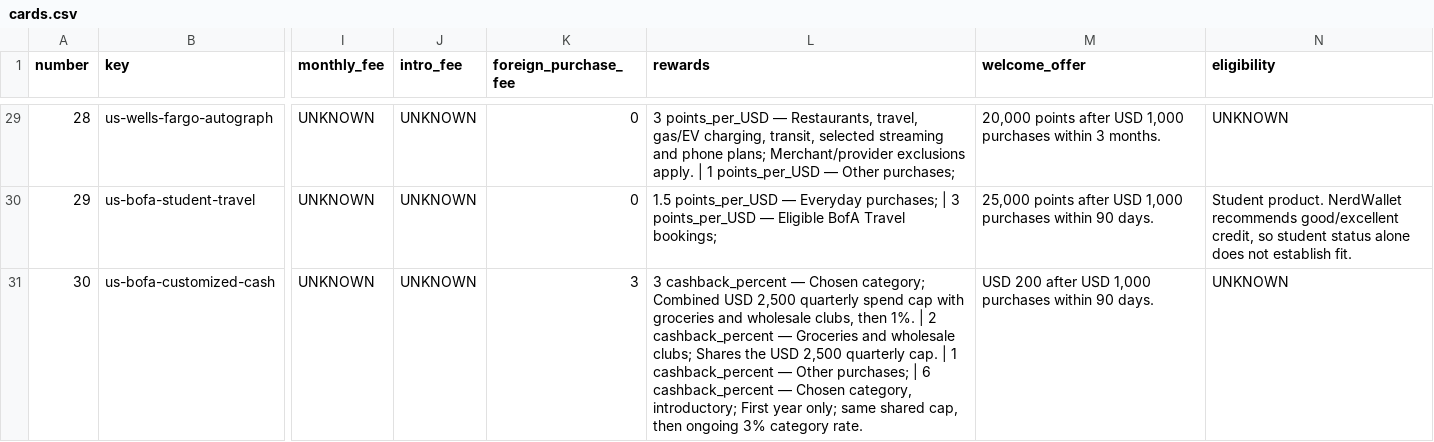
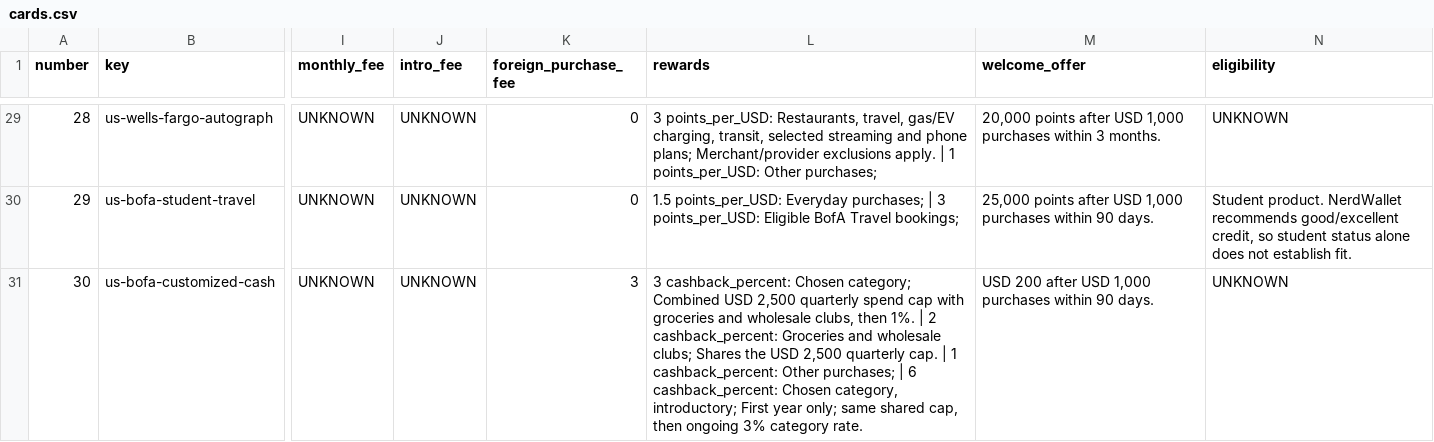
Before and after one commit to N-Klem/shuffl, a CSV file: data/real_cards/review/cards.csv, drawn as a sheet; only a part is shown, gaps mark what is left out; the diff covers the shown part only; the diff names each change by its address in the sheet, - before the commit and + after, or states it on an @@ line.

```diff
--- a/data/real_cards/review/cards.csv
+++ b/data/real_cards/review/cards.csv
-L29 (rewards): 3 points_per_USD — Restaurants, travel, gas/EV charging, transit, selected streaming and phone plans; Merchant/provider exclusions apply. | 1 points_per_USD — Other purchases;
+L29 (rewards): 3 points_per_USD: Restaurants, travel, gas/EV charging, transit, selected streaming and phone plans; Merchant/provider exclusions apply. | 1 points_per_USD: Other purchases;
-L30 (rewards): 1.5 points_per_USD — Everyday purchases; | 3 points_per_USD — Eligible BofA…
+L30 (rewards): 1.5 points_per_USD: Everyday purchases; | 3 points_per_USD: Eligible BofA…
-L31 (rewards): 3 cashback_percent — Chosen category; Combined USD 2,500 quarterly spend cap with groceries and wholesale clubs, then 1%. | 2 cashback_percent — Groceries and wholesale clubs; Shares the USD 2,500 quarterly cap. | 1 cashback_percent — Other purchases; | 6 cashback_percent — Chosen category,…
+L31 (rewards): 3 cashback_percent: Chosen category; Combined USD 2,500 quarterly spend cap with groceries and wholesale clubs, then 1%. | 2 cashback_percent: Groceries and wholesale clubs; Shares the USD 2,500 quarterly cap. | 1 cashback_percent: Other purchases; | 6 cashback_percent: Chosen category,…
```
Also changed, not shown: 26 edited cells elsewhere in this file, 39 other files.
